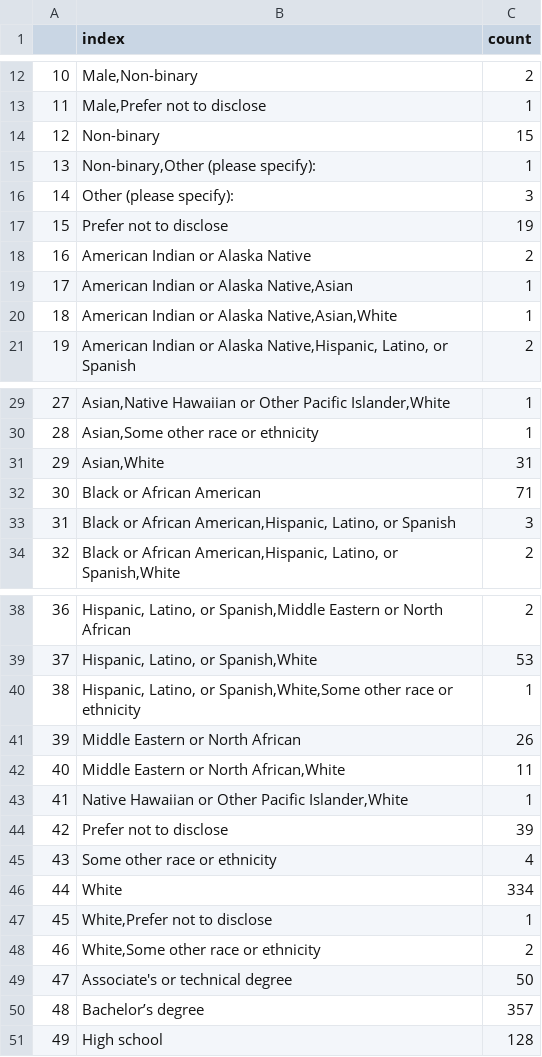
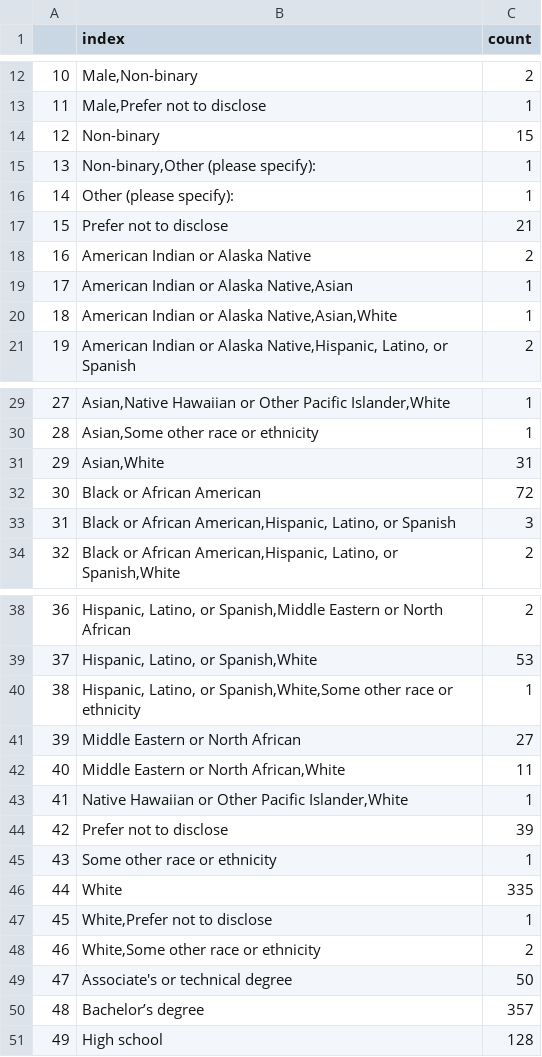
Before and after one commit to Pontigre/PER_analysis, a CSV file: ExportedFiles/Sage_Counts1.csv, drawn as a sheet; only a part is shown, gaps mark what is left out.

```diff
--- a/ExportedFiles/Sage_Counts1.csv
+++ b/ExportedFiles/Sage_Counts1.csv
@@ -15,4 +15,4 @@
 13,"Non-binary,Other (please specify):",1
-14,Other (please specify):,3
-15,Prefer not to disclose,19
+14,Other (please specify):,1
+15,Prefer not to disclose,21
 16,American Indian or Alaska Native,2
@@ -31,3 +31,3 @@
 29,"Asian,White",31
-30,Black or African American,71
+30,Black or African American,72
 31,"Black or African American,Hispanic, Latino, or Spanish",3
@@ -40,3 +40,3 @@
 38,"Hispanic, Latino, or Spanish,White,Some other race or ethnicity",1
-39,Middle Eastern or North African,26
+39,Middle Eastern or North African,27
 40,"Middle Eastern or North African,White",11
@@ -44,4 +44,4 @@
 42,Prefer not to disclose,39
-43,Some other race or ethnicity,4
-44,White,334
+43,Some other race or ethnicity,1
+44,White,335
 45,"White,Prefer not to disclose",1
```
Also changed, not shown: ExportedFiles/SAGE_Stats.csv, ExportedFiles/Sage_Counts2.csv, 3 other files.
